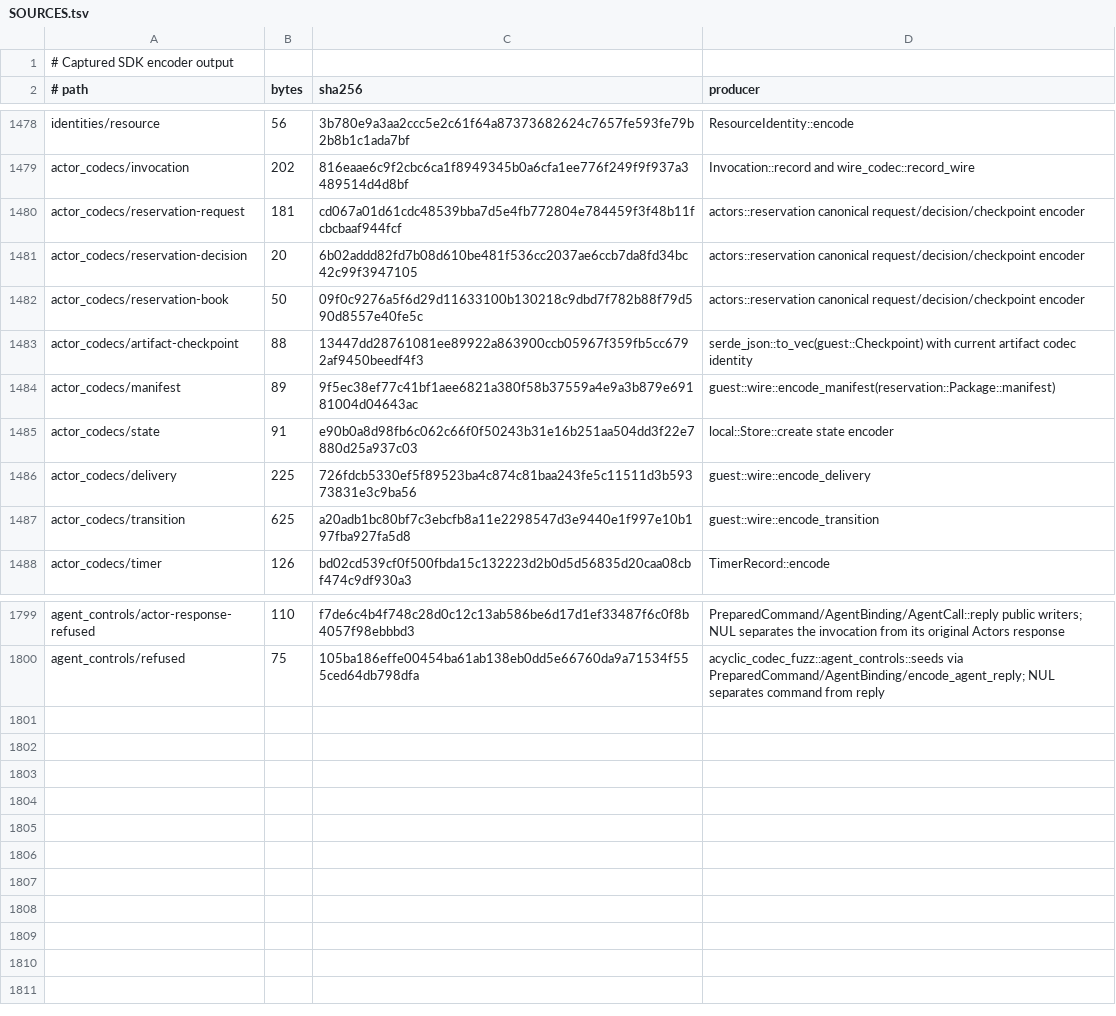
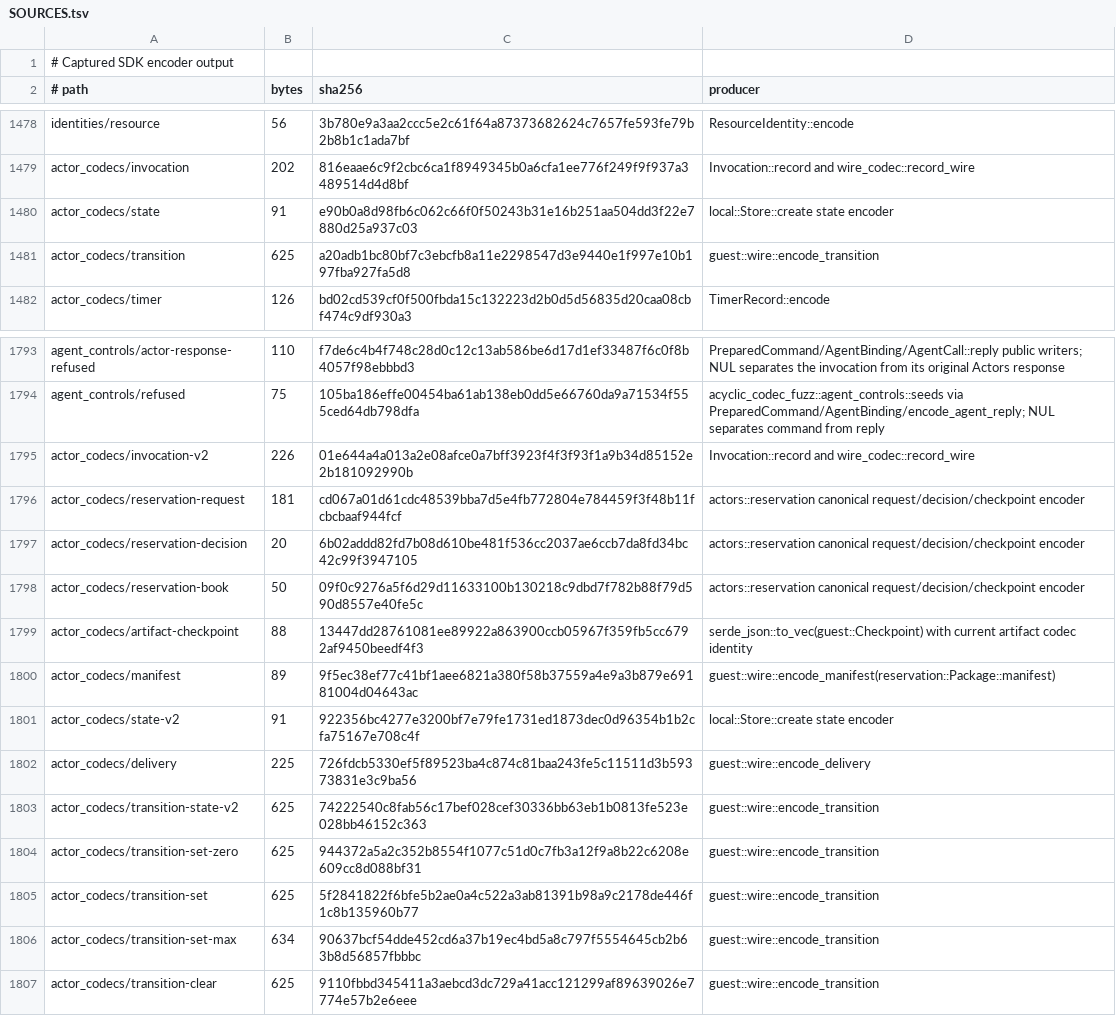
Before and after one commit to acyclic-labs/sdk, a TSV file: rust/codec-fuzz/corpus/SOURCES.tsv, drawn as a sheet; only a part is shown, gaps mark what is left out.

```diff
--- a/rust/codec-fuzz/corpus/SOURCES.tsv
+++ b/rust/codec-fuzz/corpus/SOURCES.tsv
@@ -1479,9 +1479,3 @@ identities/resource	56	3b780e9a3aa2ccc5e2c61f64a87373682624c7657fe593fe79b2b8b1c
 actor_codecs/invocation	202	816eaae6c9f2cbc6ca1f8949345b0a6cfa1ee776f249f9f937a3489514d4d8bf	Invocation::record and wire_codec::record_wire
-actor_codecs/reservation-request	181	cd067a01d61cdc48539bba7d5e4fb772804e784459f3f48b11fcbcbaaf944fcf	actors::reservation canonical request/decision/checkpoint encoder
-actor_codecs/reservation-decision	20	6b02addd82fd7b08d610be481f536cc2037ae6ccb7da8fd34bc42c99f3947105	actors::reservation canonical request/decision/checkpoint encoder
-actor_codecs/reservation-book	50	09f0c9276a5f6d29d11633100b130218c9dbd7f782b88f79d590d8557e40fe5c	actors::reservation canonical request/decision/checkpoint encoder
-actor_codecs/artifact-checkpoint	88	13447dd28761081ee89922a863900ccb05967f359fb5cc6792af9450beedf4f3	serde_json::to_vec(guest::Checkpoint) with current artifact codec identity
-actor_codecs/manifest	89	9f5ec38ef77c41bf1aee6821a380f58b37559a4e9a3b879e69181004d04643ac	guest::wire::encode_manifest(reservation::Package::manifest)
 actor_codecs/state	91	e90b0a8d98fb6c062c66f0f50243b31e16b251aa504dd3f22e7880d25a937c03	local::Store::create state encoder
-actor_codecs/delivery	225	726fdcb5330ef5f89523ba4c874c81baa243fe5c11511d3b59373831e3c9ba56	guest::wire::encode_delivery
 actor_codecs/transition	625	a20adb1bc80bf7c3ebcfb8a11e2298547d3e9440e1f997e10b197fba927fa5d8	guest::wire::encode_transition
@@ -1800 +1794,14 @@ agent_controls/actor-response-refused	110	f7de6c4b4f748c28d0c12c13ab586be6d17d1e
 agent_controls/refused	75	105ba186effe00454ba61ab138eb0dd5e66760da9a71534f555ced64db798dfa	acyclic_codec_fuzz::agent_controls::seeds via PreparedCommand/AgentBinding/encode_agent_reply; NUL separates command from reply
+actor_codecs/invocation-v2	226	01e644a4a013a2e08afce0a7bff3923f4f3f93f1a9b34d85152e2b181092990b	Invocation::record and wire_codec::record_wire
+actor_codecs/reservation-request	181	cd067a01d61cdc48539bba7d5e4fb772804e784459f3f48b11fcbcbaaf944fcf	actors::reservation canonical request/decision/checkpoint encoder
+actor_codecs/reservation-decision	20	6b02addd82fd7b08d610be481f536cc2037ae6ccb7da8fd34bc42c99f3947105	actors::reservation canonical request/decision/checkpoint encoder
+actor_codecs/reservation-book	50	09f0c9276a5f6d29d11633100b130218c9dbd7f782b88f79d590d8557e40fe5c	actors::reservation canonical request/decision/checkpoint encoder
+actor_codecs/artifact-checkpoint	88	13447dd28761081ee89922a863900ccb05967f359fb5cc6792af9450beedf4f3	serde_json::to_vec(guest::Checkpoint) with current artifact codec identity
+actor_codecs/manifest	89	9f5ec38ef77c41bf1aee6821a380f58b37559a4e9a3b879e69181004d04643ac	guest::wire::encode_manifest(reservation::Package::manifest)
+actor_codecs/state-v2	91	922356bc4277e3200bf7e79fe1731ed1873dec0d96354b1b2cfa75167e708c4f	local::Store::create state encoder
+actor_codecs/delivery	225	726fdcb5330ef5f89523ba4c874c81baa243fe5c11511d3b59373831e3c9ba56	guest::wire::encode_delivery
+actor_codecs/transition-state-v2	625	74222540c8fab56c17bef028cef30336bb63eb1b0813fe523e028bb46152c363	guest::wire::encode_transition
+actor_codecs/transition-set-zero	625	944372a5a2c352b8554f1077c51d0c7fb3a12f9a8b22c6208e609cc8d088bf31	guest::wire::encode_transition
+actor_codecs/transition-set	625	5f2841822f6bfe5b2ae0a4c522a3ab81391b98a9c2178de446f1c8b135960b77	guest::wire::encode_transition
+actor_codecs/transition-set-max	634	90637bcf54dde452cd6a37b19ec4bd5a8c797f5554645cb2b63b8d56857fbbbc	guest::wire::encode_transition
+actor_codecs/transition-clear	625	9110fbbd345411a3aebcd3dc729a41acc121299af89639026e7774e57b2e6eee	guest::wire::encode_transition
```
Also changed, not shown: 8 other files.
